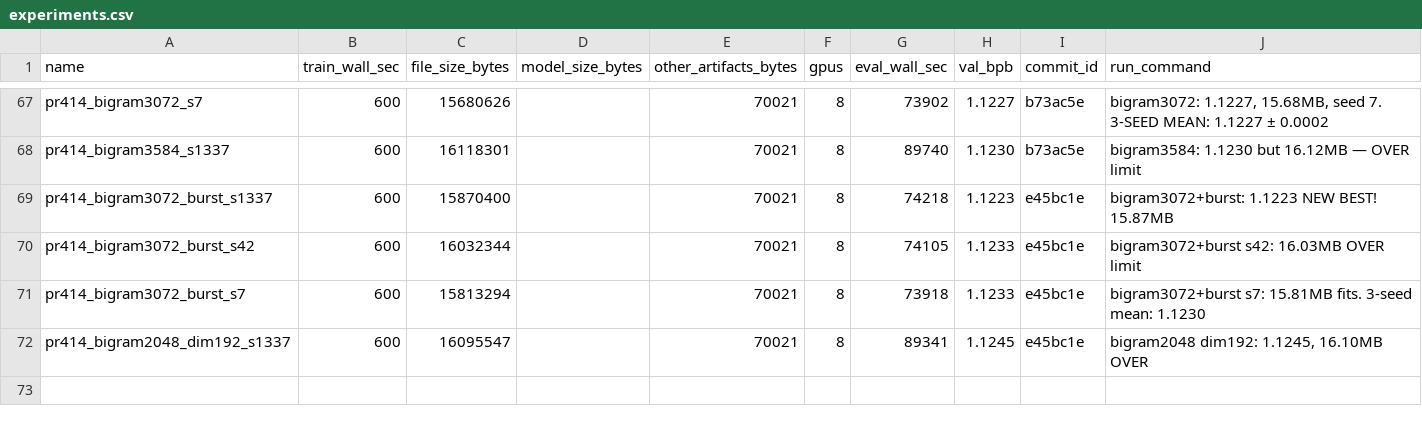
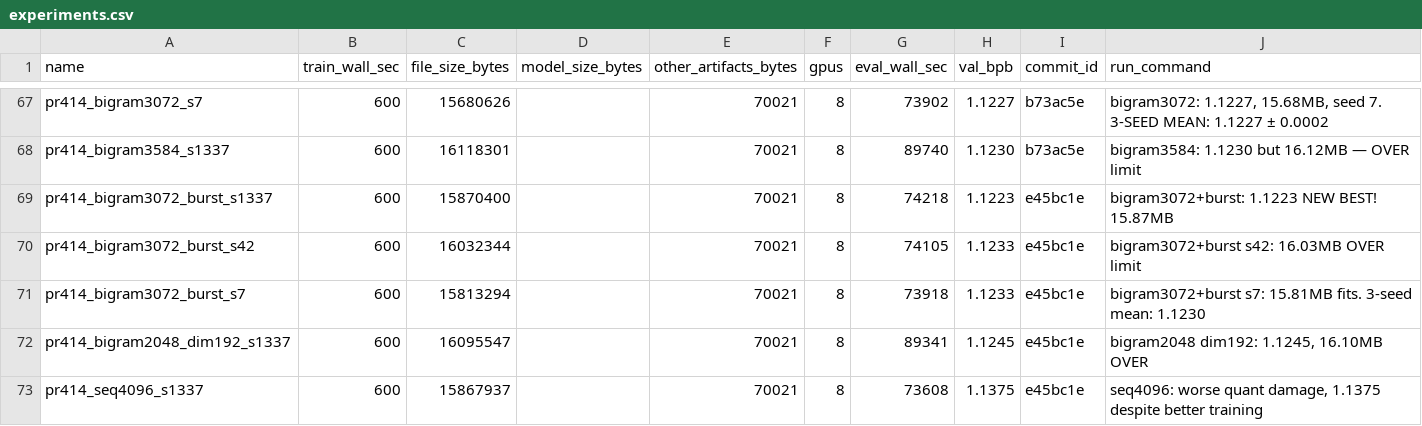
Before and after one commit to openai/parameter-golf, a CSV file: experiments.csv, drawn as a sheet; only a part is shown, gaps mark what is left out; the diff names each change by its address in the sheet, - before the commit and + after, or states it on an @@ line.

```diff
--- a/experiments.csv
+++ b/experiments.csv
+row 73: pr414_seq4096_s1337 | 600 | 15867937 |  | 70021 | 8 | 73608 | 1.1375 | e45bc1e | seq4096: worse quant damage, 1.1375 despite better training
```
